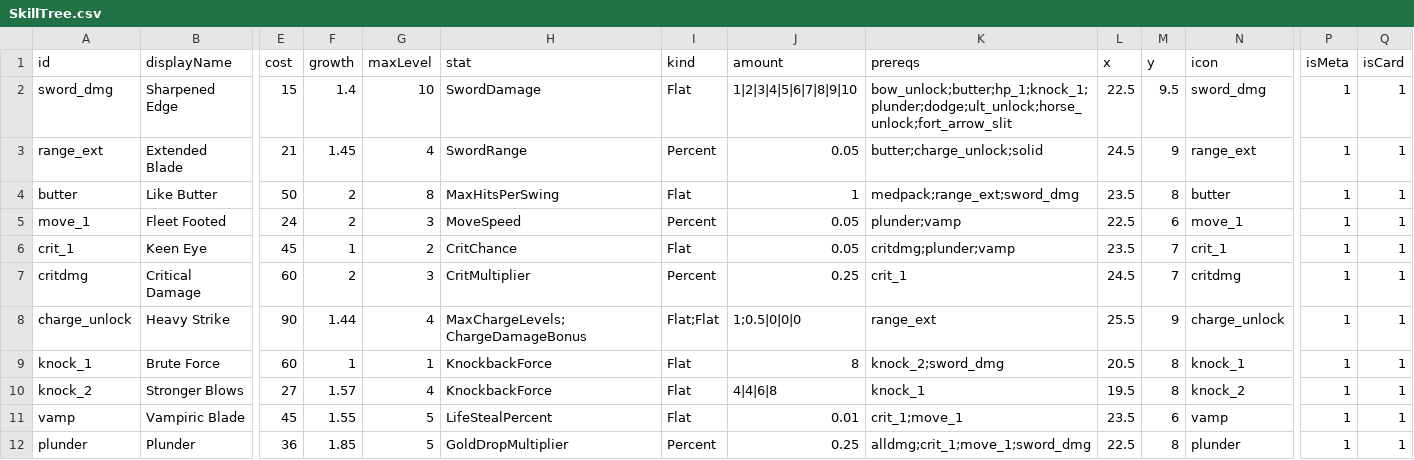
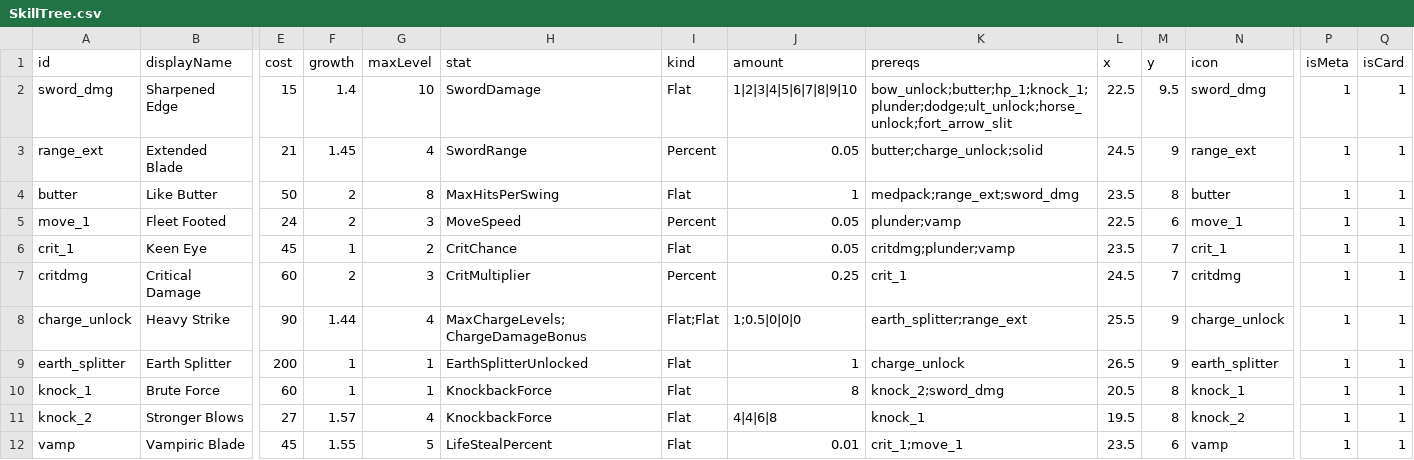
Before and after one commit to Serinoxxx/Bladehold, a CSV file: Assets/Bladehold/Config/SkillTree.csv, drawn as a sheet; only a part is shown, gaps mark what is left out; the shorter side is filled out with more unchanged rows; rows hold the shown columns only; the diff names each change by its address in the sheet, - before the commit and + after, or states it on an @@ line.

Commit message:
Add Earth Splitter final melee charge skill with telegraph, ground slam and rock explosions

```diff
--- a/Assets/Bladehold/Config/SkillTree.csv
+++ b/Assets/Bladehold/Config/SkillTree.csv
-K8 (prereqs): range_ext
+K8 (prereqs): earth_splitter;range_ext
+row 9: earth_splitter | Earth Splitter | 200 | 1 | 1 | EarthSplitterUnlocked | Flat | 1 | charge_unlock | 26.5 | 9 | earth_splitter | 1 | 1
```
Also changed, not shown: 5 other files.
